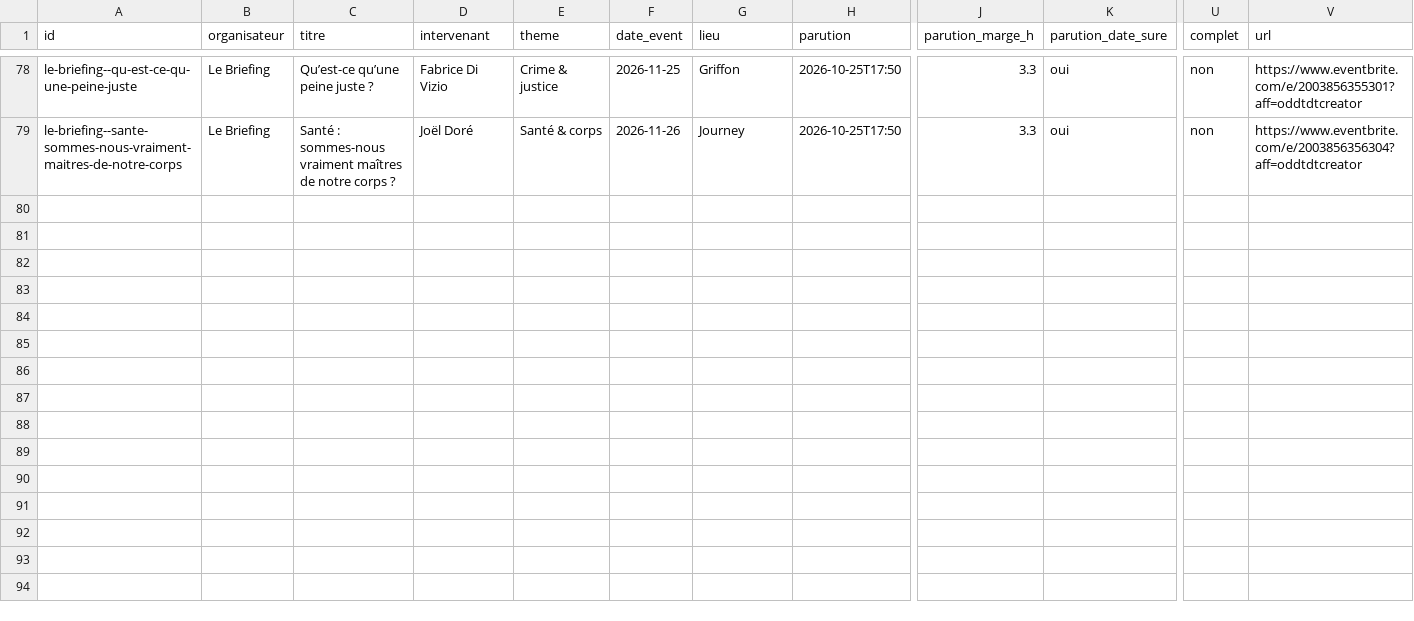
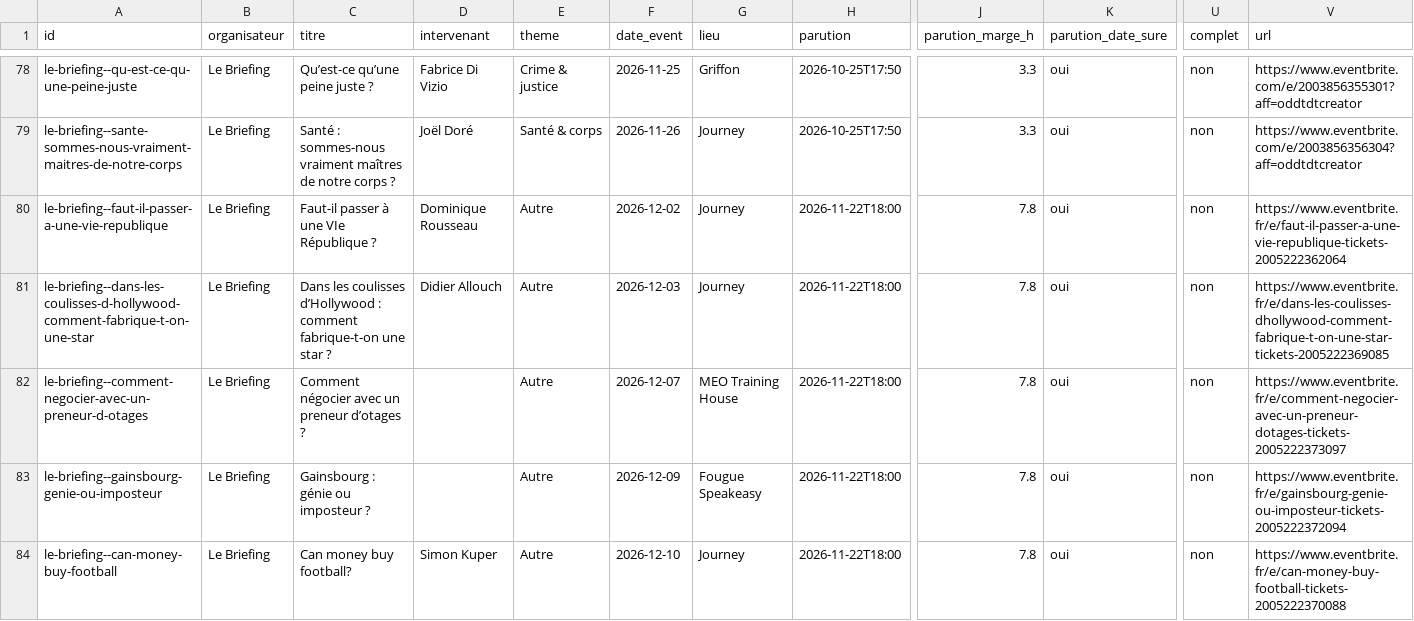
Before and after one commit to microeconomie/best-notif, a CSV file: data/talks.csv, drawn as a sheet; only a part is shown, gaps mark what is left out; rows hold the shown columns only; the diff covers the shown part only; the diff names each change by its address in the sheet, - before the commit and + after, or states it on an @@ line.

```diff
--- a/data/talks.csv
+++ b/data/talks.csv
+row 80: le-briefing--faut-il-passer-a-une-vie-republique | Le Briefing | Faut-il passer à une VIe République ? | Dominique Rousseau | Autre | 2026-12-02 | Journey | 2026-11-22T18:00 | 7.8 | oui | non | https://www.eventbrite.fr/e/faut-il-passer-a-une-vie-republique-tickets-2005222362064
+row 81: le-briefing--dans-les-coulisses-d-hollywood-comment-fabrique-t-on-une-star | Le Briefing | Dans les coulisses d’Hollywood : comment fabrique-t-on une star ? | Didier Allouch | Autre | 2026-12-03 | Journey | 2026-11-22T18:00 | 7.8 | oui | non | https://www.eventbrite.fr/e/dans-les-coulisses-dhollywood-comment-fabrique-t-on-une-star-tickets-2005222369085
+row 82: le-briefing--comment-negocier-avec-un-preneur-d-otages | Le Briefing | Comment négocier avec un preneur d’otages ? |  | Autre | 2026-12-07 | MEO Training House | 2026-11-22T18:00 | 7.8 | oui | non | https://www.eventbrite.fr/e/comment-negocier-avec-un-preneur-dotages-tickets-2005222373097
+row 83: le-briefing--gainsbourg-genie-ou-imposteur | Le Briefing | Gainsbourg : génie ou imposteur ? |  | Autre | 2026-12-09 | Fougue Speakeasy | 2026-11-22T18:00 | 7.8 | oui | non | https://www.eventbrite.fr/e/gainsbourg-genie-ou-imposteur-tickets-2005222372094
+row 84: le-briefing--can-money-buy-football | Le Briefing | Can money buy football? | Simon Kuper | Autre | 2026-12-10 | Journey | 2026-11-22T18:00 | 7.8 | oui | non | https://www.eventbrite.fr/e/can-money-buy-football-tickets-2005222370088
```
Also changed, not shown: 5 added rows elsewhere in this file, 2 other files.
